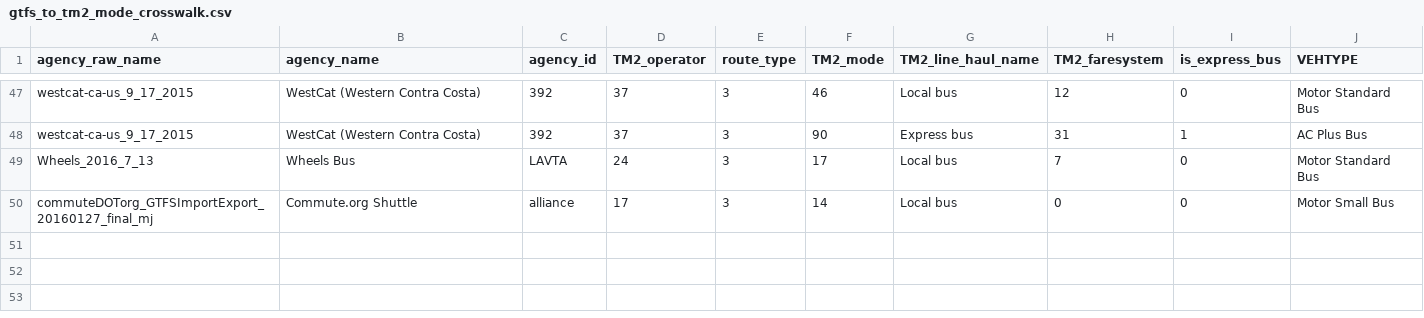
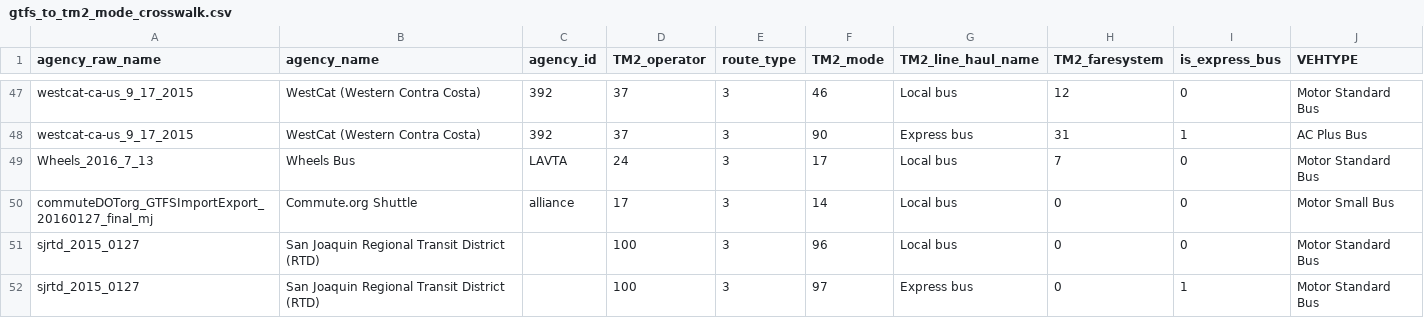
Before and after one commit to wsp-sag/Lasso, a CSV file: mtc_data/lookups/gtfs_to_tm2_mode_crosswalk.csv, drawn as a sheet; only a part is shown, gaps mark what is left out.

Commit message:
add san joaquin transit built by ranch

```diff
--- a/mtc_data/lookups/gtfs_to_tm2_mode_crosswalk.csv
+++ b/mtc_data/lookups/gtfs_to_tm2_mode_crosswalk.csv
@@ -50 +50,3 @@ Wheels_2016_7_13,Wheels Bus,LAVTA,24,3,17,Local bus,7,0,Motor Standard Bus
 commuteDOTorg_GTFSImportExport_20160127_final_mj,Commute.org Shuttle,alliance,17,3,14,Local bus,0,0,Motor Small Bus
+sjrtd_2015_0127,San Joaquin Regional Transit District (RTD),,100,3,96,Local bus,0,0,Motor Standard Bus
+sjrtd_2015_0127,San Joaquin Regional Transit District (RTD),,100,3,97,Express bus,0,1,Motor Standard Bus
```
Also changed, not shown: 1 other file.
